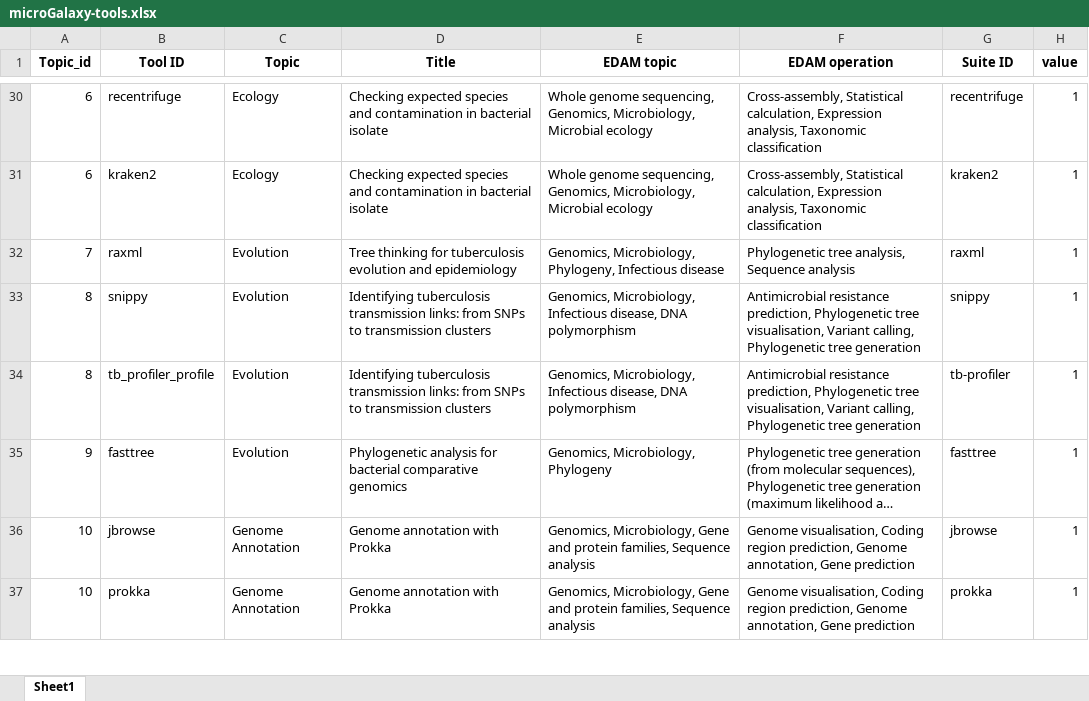
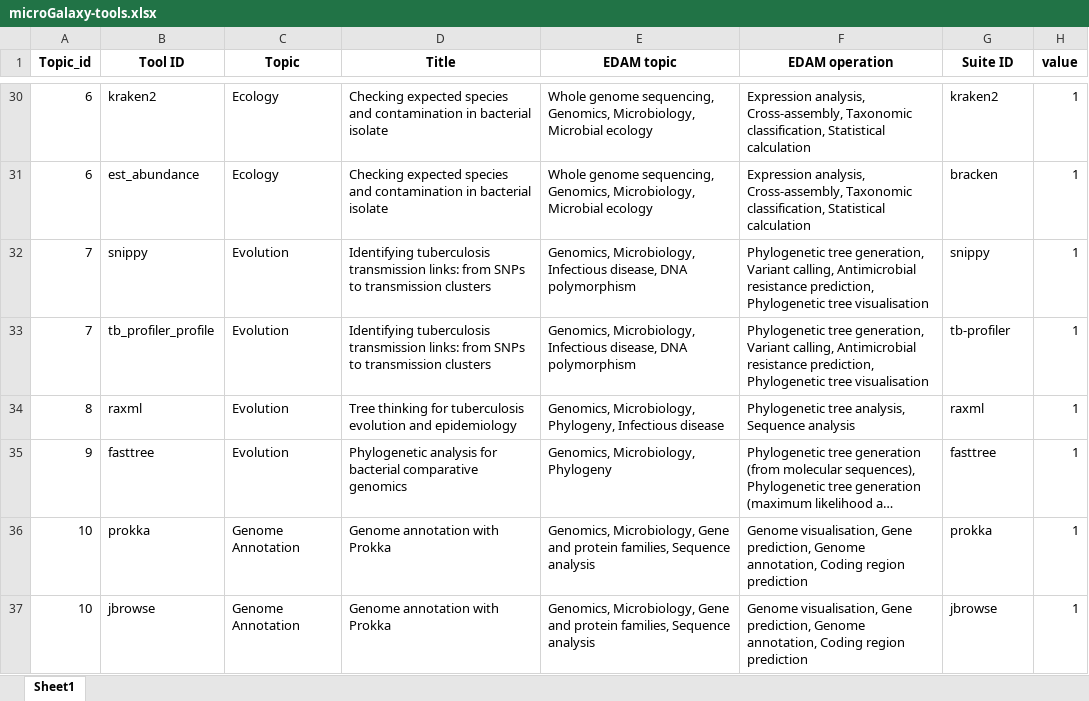
Before and after one commit to EngyNasr/microgalaxy_paper_2025, an Excel workbook: results/tutorials/microGalaxy-tools.xlsx, sheet Sheet1, drawn as a sheet; only a part is shown, gaps mark what is left out; long unchanged cells end in …; values as stored, in another font and other column widths than the file's, no borders; removed rows and columns are numbered as before the commit, all else as after; the diff covers the shown part only; the diff names each change by its address in the sheet, - before the commit and + after, or states it on an @@ line.

```diff
--- a/results/tutorials/microGalaxy-tools.xlsx (sheet Sheet1)
+++ b/results/tutorials/microGalaxy-tools.xlsx (sheet Sheet1)
-B30 (Tool ID): recentrifuge
+B30 (Tool ID): kraken2
-F30:F31 (EDAM operation): Cross-assembly, Statistical calculation, Expression analysis, Taxonomic classification
+F30:F31 (EDAM operation): Expression analysis, Cross-assembly, Taxonomic classification, Statistical calculation
-G30 (Suite ID): recentrifuge
+G30 (Suite ID): kraken2
-B31 (Tool ID): kraken2
+B31 (Tool ID): est_abundance
-G31 (Suite ID): kraken2
+G31 (Suite ID): bracken
-row 32: 7 | raxml | Evolution | Tree thinking for tuberculosis evolution and epidemiology | Genomics, Microbiology, Phylogeny, Infectious disease | Phylogenetic tree analysis, Sequence analysis | raxml | 1
-A32:A33 (Topic_id): 8
+A32:A33 (Topic_id): 7
-F32:F33 (EDAM operation): Antimicrobial resistance prediction, Phylogenetic tree visualisation, Variant calling, Phylogenetic tree generation
+F32:F33 (EDAM operation): Phylogenetic tree generation, Variant calling, Antimicrobial resistance prediction, Phylogenetic tree visualisation
+row 34: 8 | raxml | Evolution | Tree thinking for tuberculosis evolution and epidemiology | Genomics, Microbiology, Phylogeny, Infectious disease | Phylogenetic tree analysis, Sequence analysis | raxml | 1
-B36 (Tool ID): jbrowse
+B36 (Tool ID): prokka
-F36:F37 (EDAM operation): Genome visualisation, Coding region prediction, Genome annotation, Gene prediction
+F36:F37 (EDAM operation): Genome visualisation, Gene prediction, Genome annotation, Coding region prediction
-G36 (Suite ID): jbrowse
+G36 (Suite ID): prokka
-B37 (Tool ID): prokka
+B37 (Tool ID): jbrowse
-G37 (Suite ID): prokka
+G37 (Suite ID): jbrowse
```
Also changed, not shown: 7 added rows, 7 removed rows and 889 edited cells elsewhere in this sheet, 29 other files.
